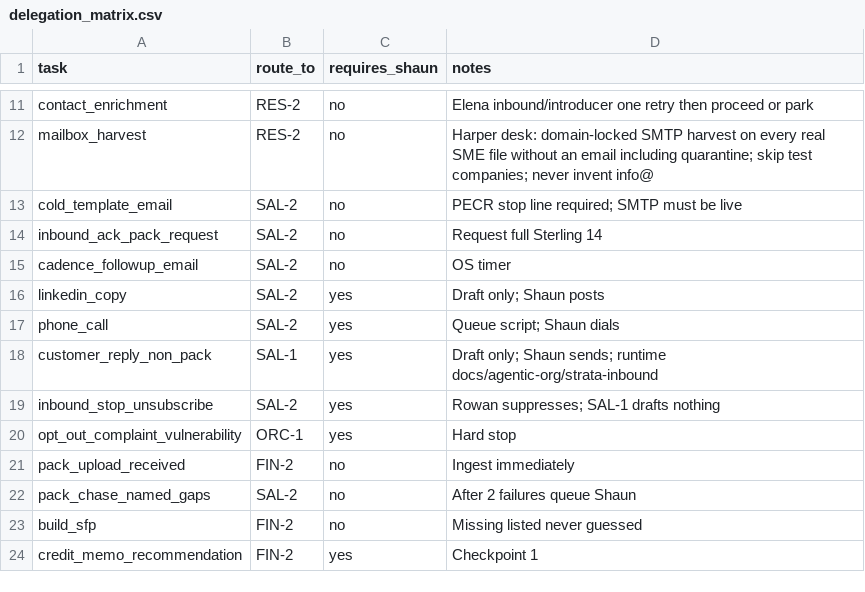
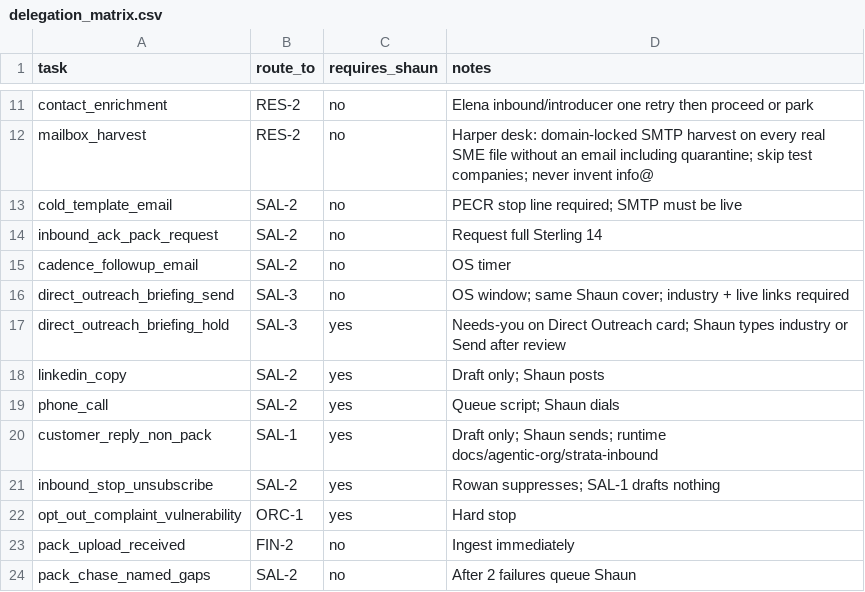
Before and after one commit to VeltroSystemsUK/VeltroNexus, a CSV file: docs/agentic-org/delegation_matrix.csv, drawn as a sheet; only a part is shown, gaps mark what is left out; the shorter side is filled out with more unchanged rows; the diff names each change by its address in the sheet, - before the commit and + after, or states it on an @@ line.

Commit message:
feat: SAL-3 auto-sends Direct Outreach briefings with industry and link gates
Morgan Calder generates the house pack and sends Shaun's existing cover in the Sales OS window. Unmapped SIC or a dead link holds the card for Shaun. PECR and the director mailbox are unchanged.

```diff
--- a/docs/agentic-org/delegation_matrix.csv
+++ b/docs/agentic-org/delegation_matrix.csv
+row 16: direct_outreach_briefing_send | SAL-3 | no | OS window; same Shaun cover; industry + live links required
+row 17: direct_outreach_briefing_hold | SAL-3 | yes | Needs-you on Direct Outreach card; Shaun types industry or Send after review
```
Also changed, not shown: 20 other files.
